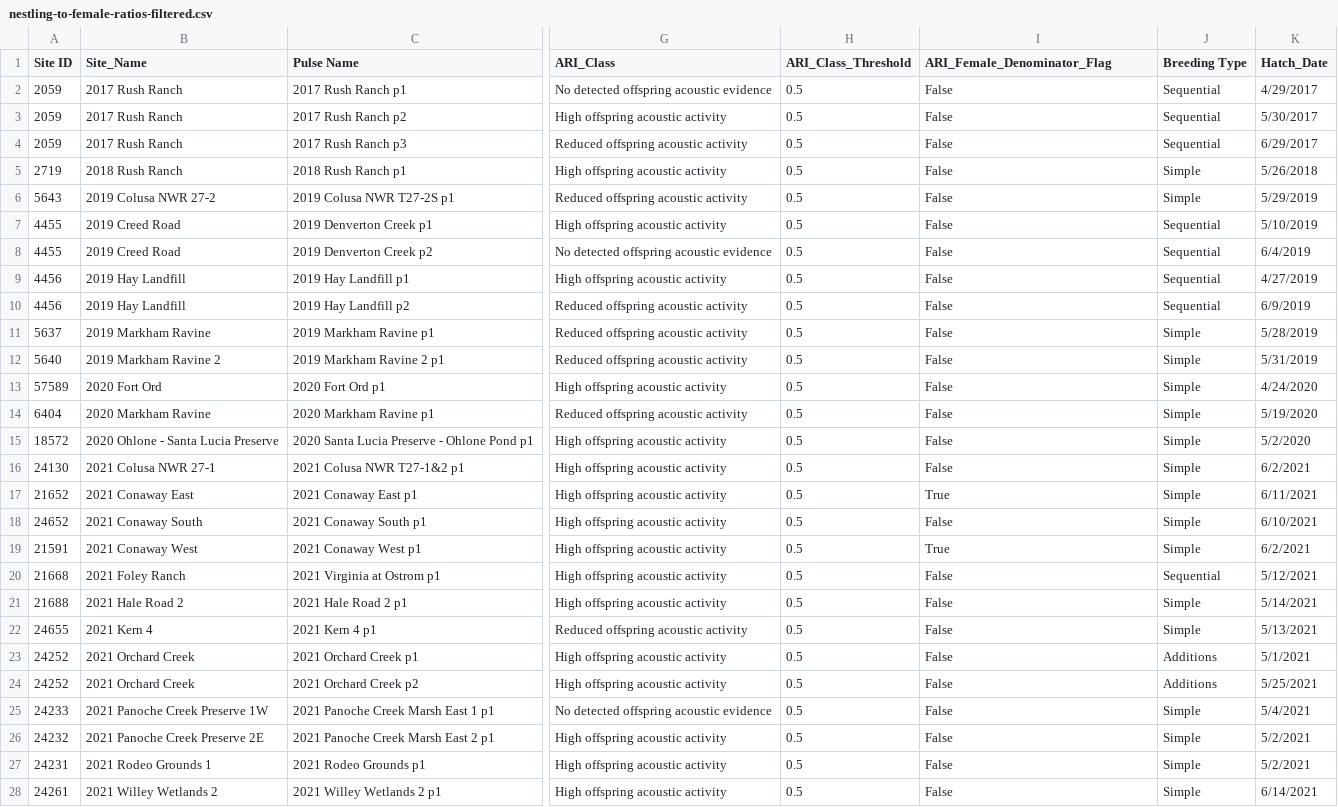
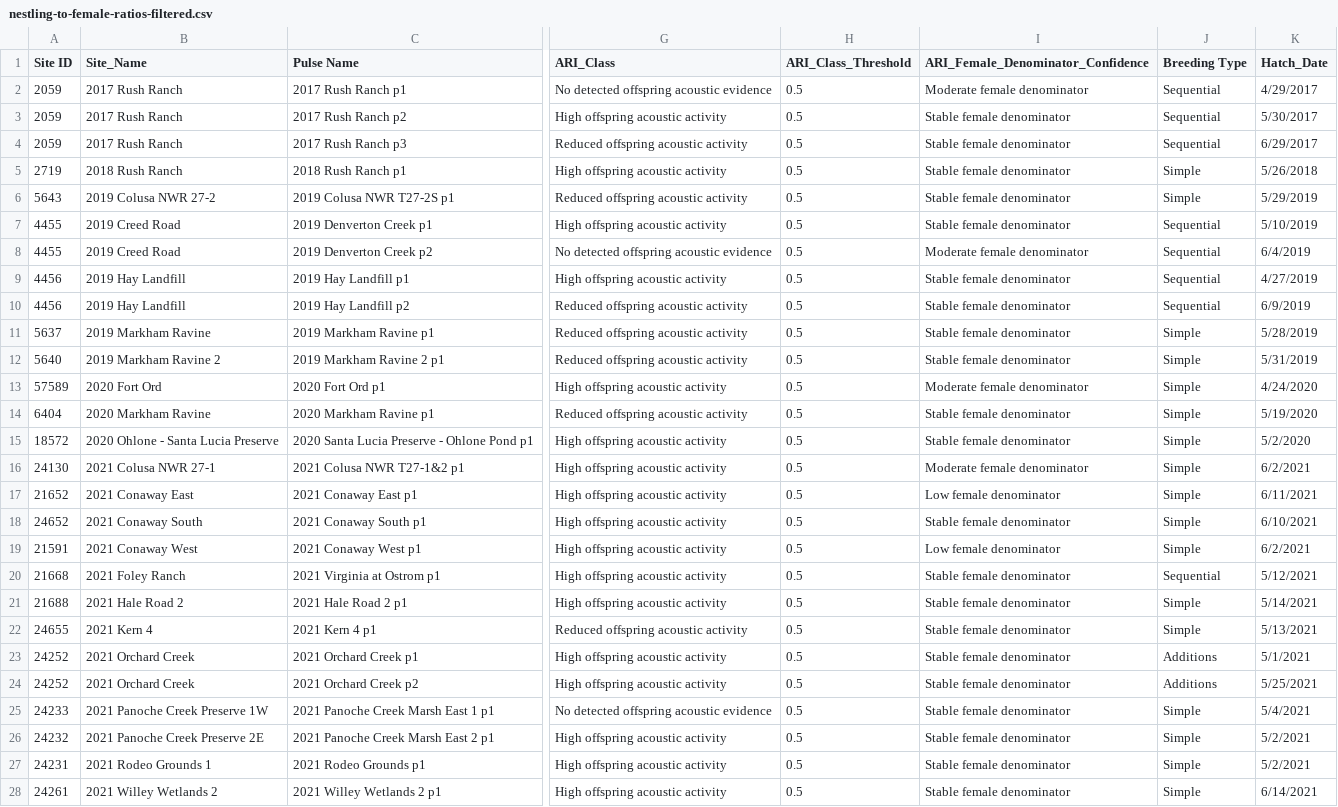
Before and after one commit to mikescha/TRBL-Utils, a CSV file: nestling-to-female-ratios-filtered.csv, drawn as a sheet; only a part is shown, gaps mark what is left out; the diff covers the shown part only; the diff names each change by its address in the sheet, - before the commit and + after, or states it on an @@ line.

```diff
--- a/nestling-to-female-ratios-filtered.csv
+++ b/nestling-to-female-ratios-filtered.csv
-I1: ARI_Female_Denominator_Flag
+I1: ARI_Female_Denominator_Confidence
-I2: False
+I2: Moderate female denominator
-I3:I7: False
+I3:I7: Stable female denominator
-I8: False
+I8: Moderate female denominator
-I9:I12: False
+I9:I12: Stable female denominator
-I13: False
+I13: Moderate female denominator
-I14:I15: False
+I14:I15: Stable female denominator
-I16: False
+I16: Moderate female denominator
-I17: True
+I17: Low female denominator
-I18: False
+I18: Stable female denominator
-I19: True
+I19: Low female denominator
-I20:I28: False
+I20:I28: Stable female denominator
```
Also changed, not shown: 68 edited cells elsewhere in this file, nestling-to-female-ratios-diagnostics.csv, nestling-to-female-ratios-for-comparison.csv, 4 other files.
